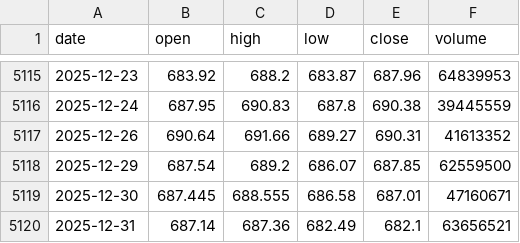
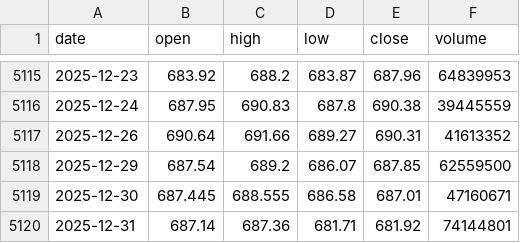
Before and after one commit to LukeGSW/AnalisiCiclica-SPY, a CSV file: data/SPY/historical_data.csv, drawn as a sheet; only a part is shown, gaps mark what is left out.

```diff
--- a/data/SPY/historical_data.csv
+++ b/data/SPY/historical_data.csv
@@ -5119,2 +5119,2 @@ date,open,high,low,close,volume
 2025-12-30,687.445,688.555,686.58,687.01,47160671
-2025-12-31,687.14,687.36,682.49,682.1,63656521
+2025-12-31,687.14,687.36,681.71,681.92,74144801
```
Also changed, not shown: data/SPY/signals.csv, 2 other files.
